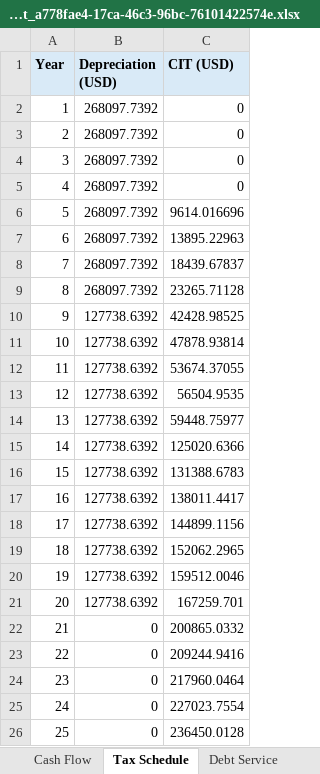
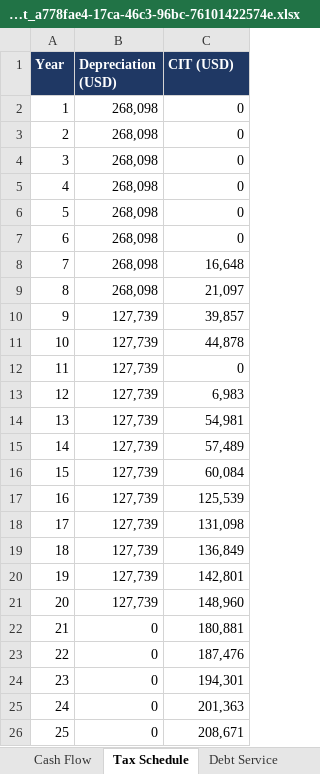
Before and after one commit to Kongnh/Reopt-API, an Excel workbook: outputs/vietnam_case/factory_a/case_1/vietnam_report_a778fae4-17ca-46c3-96bc-76101422574e.xlsx, sheet Tax Schedule, drawn as a sheet; values as stored, in another font and other column widths than the file's, no borders; the diff names each change by its address in the sheet, - before the commit and + after, or states it on an @@ line.

```diff
--- a/outputs/vietnam_case/factory_a/case_1/vietnam_report_a778fae4-17ca-46c3-96bc-76101422574e.xlsx (sheet Tax Schedule)
+++ b/outputs/vietnam_case/factory_a/case_1/vietnam_report_a778fae4-17ca-46c3-96bc-76101422574e.xlsx (sheet Tax Schedule)
@@ A1:C1 fill: #D9EAF7 → #1F3864, text colour: black → #FFFFFF @@
-B2:B9 (Depreciation (USD)): 268097.7392
+B2:B9 (Depreciation (USD)): 268,098
-C6 (CIT (USD)): 9614.016696
+C6 (CIT (USD)): 0
-C7 (CIT (USD)): 13895.22963
+C7 (CIT (USD)): 0
-C8 (CIT (USD)): 18439.67837
+C8 (CIT (USD)): 16,648
-C9 (CIT (USD)): 23265.71128
+C9 (CIT (USD)): 21,097
-B10:B21 (Depreciation (USD)): 127738.6392
+B10:B21 (Depreciation (USD)): 127,739
-C10 (CIT (USD)): 42428.98525
+C10 (CIT (USD)): 39,857
-C11 (CIT (USD)): 47878.93814
+C11 (CIT (USD)): 44,878
-C12 (CIT (USD)): 53674.37055
+C12 (CIT (USD)): 0
-C13 (CIT (USD)): 56504.9535
+C13 (CIT (USD)): 6,983
-C14 (CIT (USD)): 59448.75977
+C14 (CIT (USD)): 54,981
-C15 (CIT (USD)): 125020.6366
+C15 (CIT (USD)): 57,489
-C16 (CIT (USD)): 131388.6783
+C16 (CIT (USD)): 60,084
-C17 (CIT (USD)): 138011.4417
+C17 (CIT (USD)): 125,539
-C18 (CIT (USD)): 144899.1156
+C18 (CIT (USD)): 131,098
-C19 (CIT (USD)): 152062.2965
+C19 (CIT (USD)): 136,849
-C20 (CIT (USD)): 159512.0046
+C20 (CIT (USD)): 142,801
-C21 (CIT (USD)): 167259.701
+C21 (CIT (USD)): 148,960
-C22 (CIT (USD)): 200865.0332
+C22 (CIT (USD)): 180,881
-C23 (CIT (USD)): 209244.9416
+C23 (CIT (USD)): 187,476
-C24 (CIT (USD)): 217960.0464
+C24 (CIT (USD)): 194,301
-C25 (CIT (USD)): 227023.7554
+C25 (CIT (USD)): 201,363
-C26 (CIT (USD)): 236450.0128
+C26 (CIT (USD)): 208,671
```
Also changed, not shown: sheet Dispatch Profile, sheet Load Duration, sheet Cash Flow, sheet Debt Service, sheet Assumptions, sheet Summary, 4 more sheets, other sheet tabs, charts or pictures, outputs/vietnam_case/factory_a/case_2/vietnam_report_f16c98f3-2be2-4426-be44-909150f01072.xlsx, outputs/vietnam_case/factory_a/case_3/vietnam_report_47969b6e-2578-41f9-bd9d-645b68cc0150.xlsx, 32 other files.
